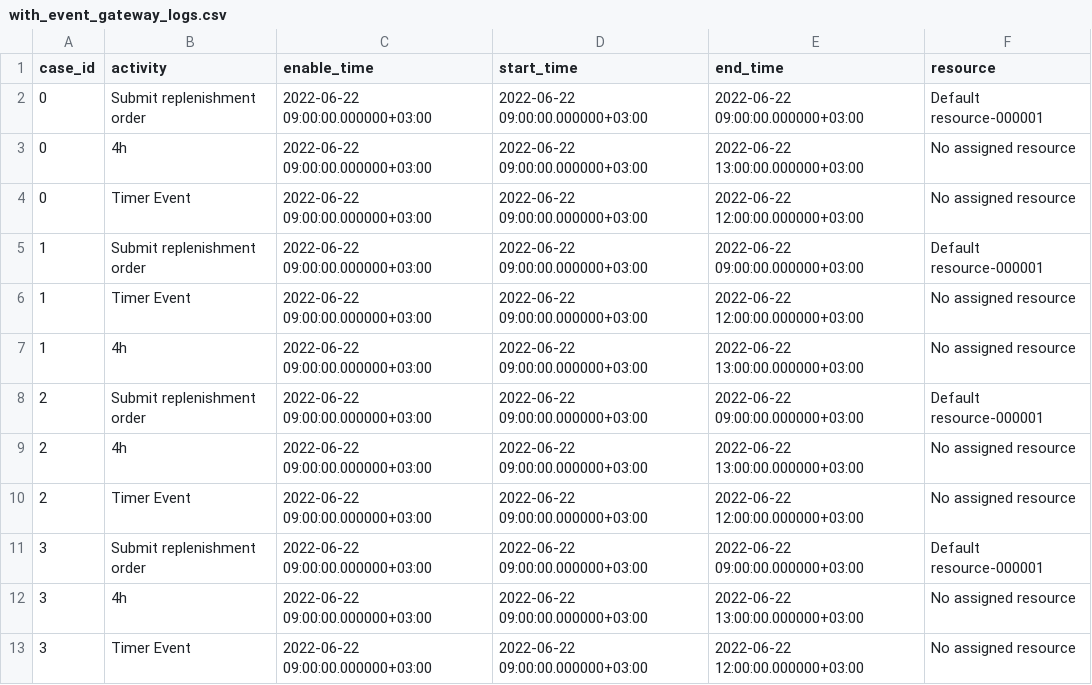
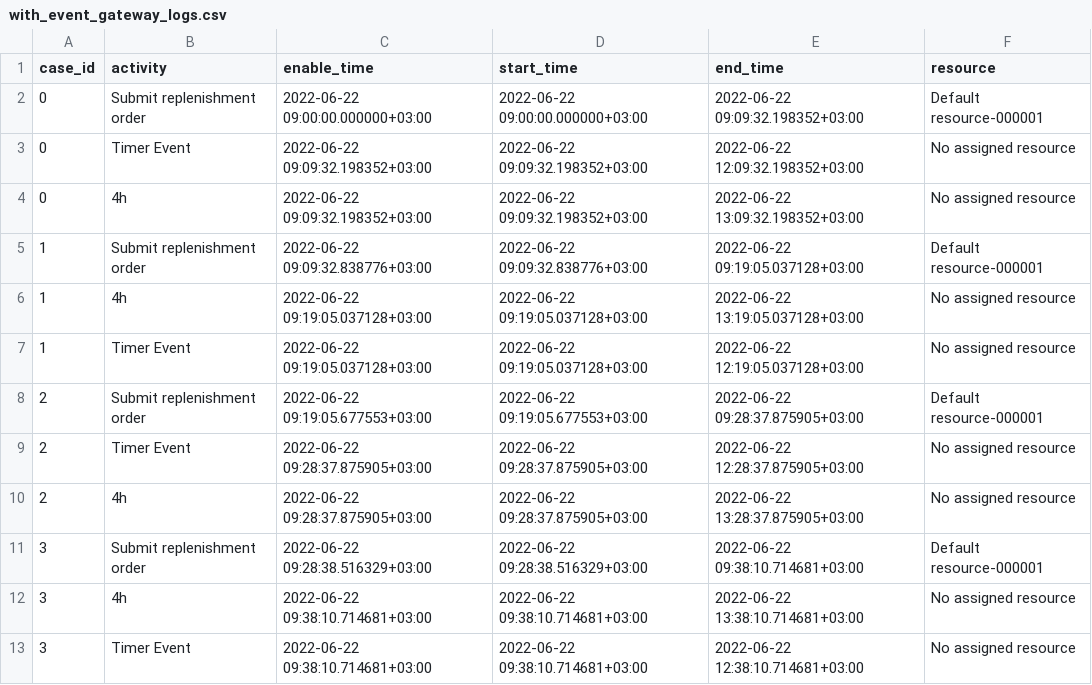
Before and after one commit to AutomatedProcessImprovement/Prosimos, a CSV file: testing_scripts/assets/with_event_gateway_logs.csv, drawn as a sheet; only a part is shown; the diff covers the shown part only.

```diff
--- a/testing_scripts/assets/with_event_gateway_logs.csv
+++ b/testing_scripts/assets/with_event_gateway_logs.csv
@@ -1,13 +1,13 @@
 case_id,activity,enable_time,start_time,end_time,resource
-0,Submit replenishment order,2022-06-22 09:00:00.000000+03:00,2022-06-22 09:00:00.000000+03:00,2022-06-22 09:00:00.000000+03:00,Default resource-000001
-0,4h,2022-06-22 09:00:00.000000+03:00,2022-06-22 09:00:00.000000+03:00,2022-06-22 13:00:00.000000+03:00,No assigned resource
-0,Timer Event,2022-06-22 09:00:00.000000+03:00,2022-06-22 09:00:00.000000+03:00,2022-06-22 12:00:00.000000+03:00,No assigned resource
-1,Submit replenishment order,2022-06-22 09:00:00.000000+03:00,2022-06-22 09:00:00.000000+03:00,2022-06-22 09:00:00.000000+03:00,Default resource-000001
-1,Timer Event,2022-06-22 09:00:00.000000+03:00,2022-06-22 09:00:00.000000+03:00,2022-06-22 12:00:00.000000+03:00,No assigned resource
-1,4h,2022-06-22 09:00:00.000000+03:00,2022-06-22 09:00:00.000000+03:00,2022-06-22 13:00:00.000000+03:00,No assigned resource
-2,Submit replenishment order,2022-06-22 09:00:00.000000+03:00,2022-06-22 09:00:00.000000+03:00,2022-06-22 09:00:00.000000+03:00,Default resource-000001
-2,4h,2022-06-22 09:00:00.000000+03:00,2022-06-22 09:00:00.000000+03:00,2022-06-22 13:00:00.000000+03:00,No assigned resource
-2,Timer Event,2022-06-22 09:00:00.000000+03:00,2022-06-22 09:00:00.000000+03:00,2022-06-22 12:00:00.000000+03:00,No assigned resource
-3,Submit replenishment order,2022-06-22 09:00:00.000000+03:00,2022-06-22 09:00:00.000000+03:00,2022-06-22 09:00:00.000000+03:00,Default resource-000001
-3,4h,2022-06-22 09:00:00.000000+03:00,2022-06-22 09:00:00.000000+03:00,2022-06-22 13:00:00.000000+03:00,No assigned resource
-3,Timer Event,2022-06-22 09:00:00.000000+03:00,2022-06-22 09:00:00.000000+03:00,2022-06-22 12:00:00.000000+03:00,No assigned resource
+0,Submit replenishment order,2022-06-22 09:00:00.000000+03:00,2022-06-22 09:00:00.000000+03:00,2022-06-22 09:09:32.198352+03:00,Default resource-000001
+0,Timer Event,2022-06-22 09:09:32.198352+03:00,2022-06-22 09:09:32.198352+03:00,2022-06-22 12:09:32.198352+03:00,No assigned resource
+0,4h,2022-06-22 09:09:32.198352+03:00,2022-06-22 09:09:32.198352+03:00,2022-06-22 13:09:32.198352+03:00,No assigned resource
+1,Submit replenishment order,2022-06-22 09:09:32.838776+03:00,2022-06-22 09:09:32.838776+03:00,2022-06-22 09:19:05.037128+03:00,Default resource-000001
+1,4h,2022-06-22 09:19:05.037128+03:00,2022-06-22 09:19:05.037128+03:00,2022-06-22 13:19:05.037128+03:00,No assigned resource
+1,Timer Event,2022-06-22 09:19:05.037128+03:00,2022-06-22 09:19:05.037128+03:00,2022-06-22 12:19:05.037128+03:00,No assigned resource
+2,Submit replenishment order,2022-06-22 09:19:05.677553+03:00,2022-06-22 09:19:05.677553+03:00,2022-06-22 09:28:37.875905+03:00,Default resource-000001
+2,Timer Event,2022-06-22 09:28:37.875905+03:00,2022-06-22 09:28:37.875905+03:00,2022-06-22 12:28:37.875905+03:00,No assigned resource
+2,4h,2022-06-22 09:28:37.875905+03:00,2022-06-22 09:28:37.875905+03:00,2022-06-22 13:28:37.875905+03:00,No assigned resource
+3,Submit replenishment order,2022-06-22 09:28:38.516329+03:00,2022-06-22 09:28:38.516329+03:00,2022-06-22 09:38:10.714681+03:00,Default resource-000001
+3,4h,2022-06-22 09:38:10.714681+03:00,2022-06-22 09:38:10.714681+03:00,2022-06-22 13:38:10.714681+03:00,No assigned resource
+3,Timer Event,2022-06-22 09:38:10.714681+03:00,2022-06-22 09:38:10.714681+03:00,2022-06-22 12:38:10.714681+03:00,No assigned resource
```
Also changed, not shown: 39 edited cells elsewhere in this file, testing_scripts/assets/with_event_gateway_stats.csv, 9 other files.
